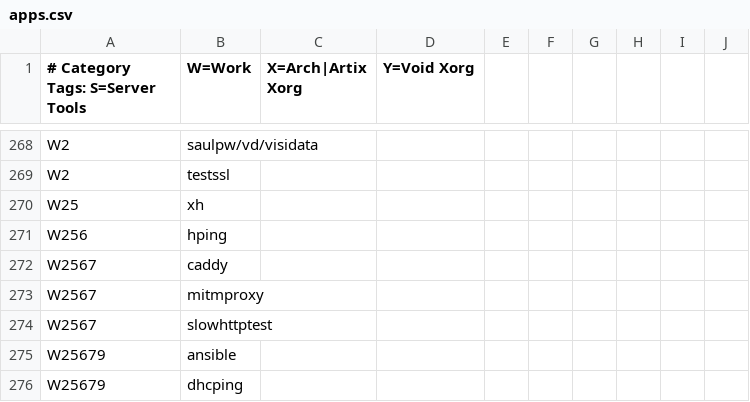
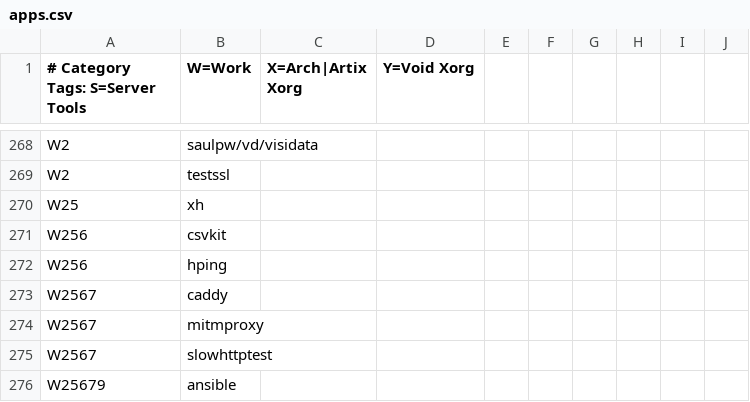
Before and after one commit to astsu777/bootstrap, a CSV file: apps.csv, drawn as a sheet; only a part is shown, gaps mark what is left out; the shorter side is filled out with more unchanged rows.

Commit message:
Add 'csvkit' to list of CLI applications

```diff
--- a/apps.csv
+++ b/apps.csv
@@ -270,2 +270,3 @@ W2,testssl
 W25,xh
+W256,csvkit
 W256,hping
```
